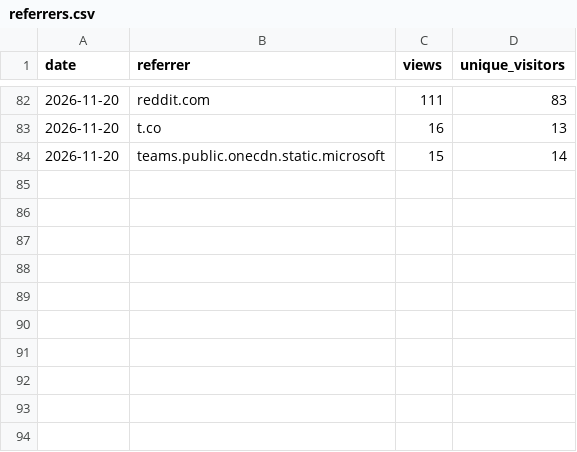
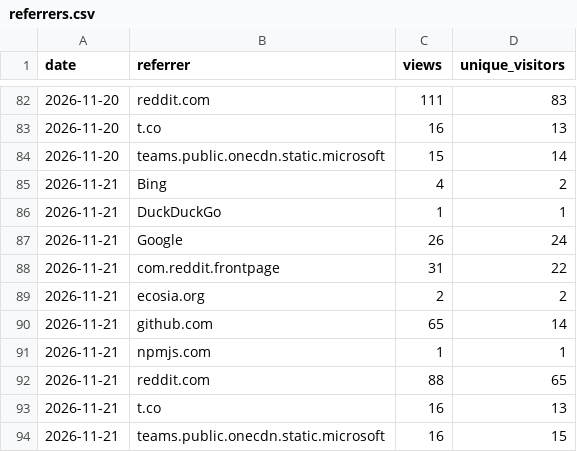
Before and after one commit to andredelgado/continente-mcp, a CSV file: referrers.csv, drawn as a sheet; only a part is shown, gaps mark what is left out; the diff names each change by its address in the sheet, - before the commit and + after, or states it on an @@ line.

```diff
--- a/referrers.csv
+++ b/referrers.csv
+row 85: 2026-11-21 | Bing | 4 | 2
+row 86: 2026-11-21 | DuckDuckGo | 1 | 1
+row 87: 2026-11-21 | Google | 26 | 24
+row 88: 2026-11-21 | com.reddit.frontpage | 31 | 22
+row 89: 2026-11-21 | ecosia.org | 2 | 2
+row 90: 2026-11-21 | github.com | 65 | 14
+row 91: 2026-11-21 | npmjs.com | 1 | 1
+row 92: 2026-11-21 | reddit.com | 88 | 65
+row 93: 2026-11-21 | t.co | 16 | 13
+row 94: 2026-11-21 | teams.public.onecdn.static.microsoft | 16 | 15
```
Also changed, not shown: extension-downloads.csv, github-traffic.csv, 4 other files.
